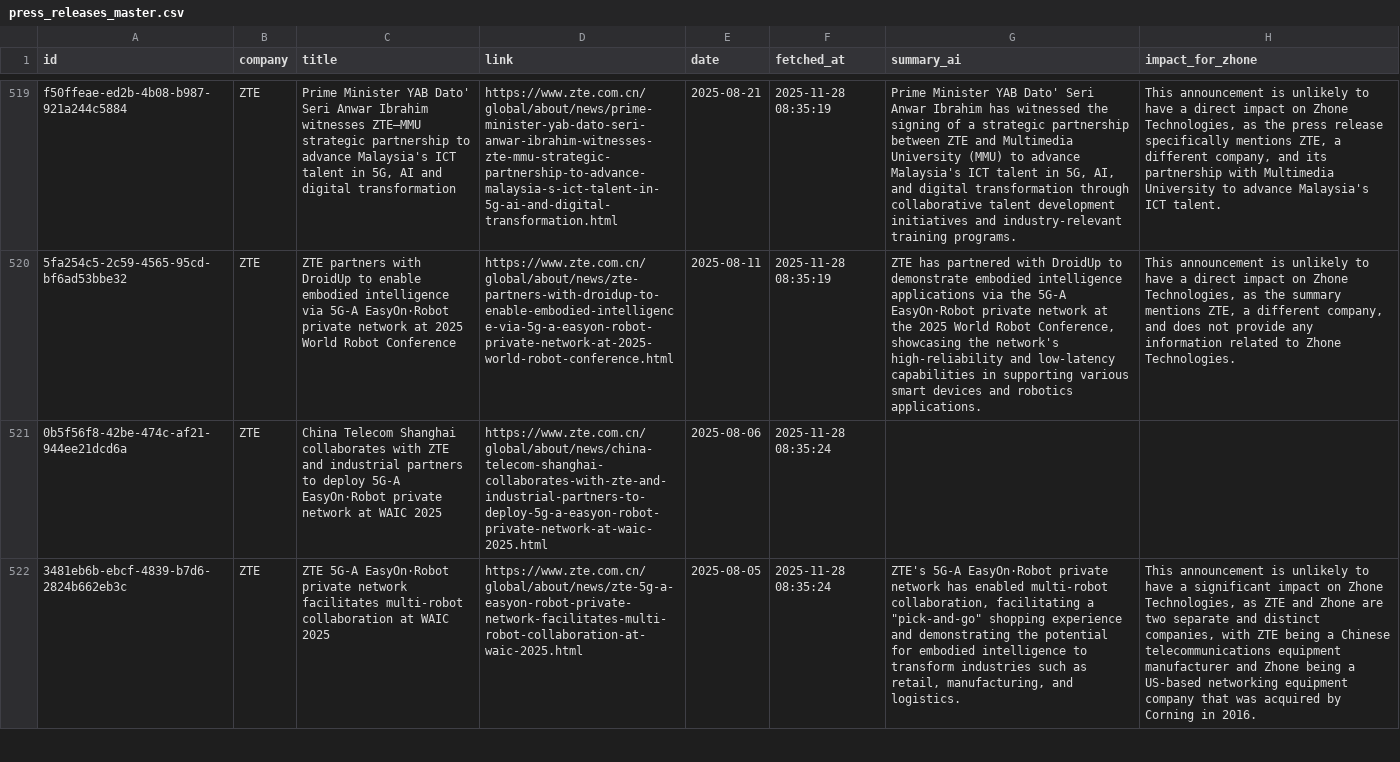
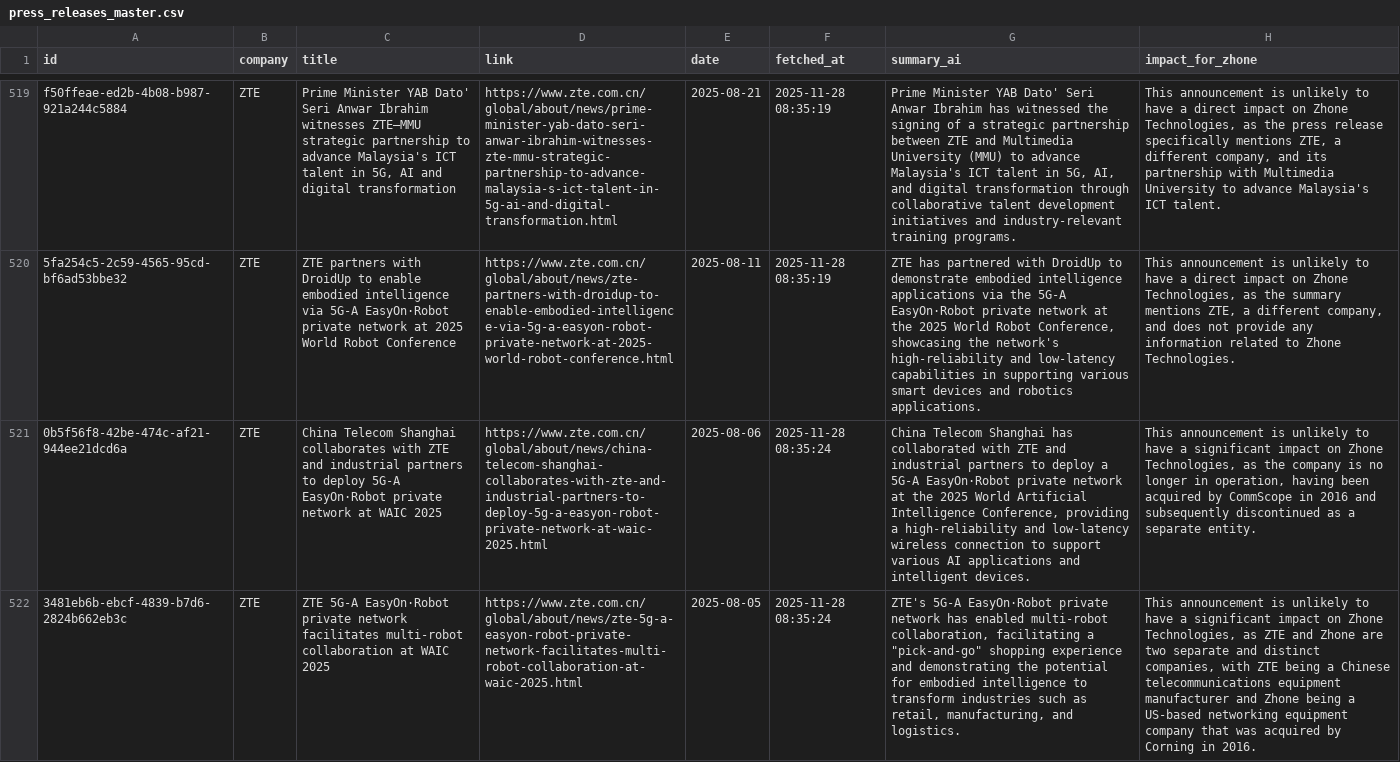
Before and after one commit to flabelle999/presswatch-app, a CSV file: press_releases_master.csv, drawn as a sheet; only a part is shown, gaps mark what is left out; the diff covers the shown part only; the diff names each change by its address in the sheet, - before the commit and + after, or states it on an @@ line.

```diff
--- a/press_releases_master.csv
+++ b/press_releases_master.csv
-G521 (summary_ai): (empty)
+G521 (summary_ai): China Telecom Shanghai has collaborated with ZTE and industrial partners to deploy a 5G-A EasyOn·Robot private network at the 2025 World Artificial Intelligence Conference, providing a high-reliability and low-latency wireless connection to support various AI applications and intelligent devices.
-H521 (impact_for_zhone): (empty)
+H521 (impact_for_zhone): This announcement is unlikely to have a significant impact on Zhone Technologies, as the company is no longer in operation, having been acquired by CommScope in 2016 and subsequently discontinued as a separate entity.
```
Also changed, not shown: 4 edited cells elsewhere in this file.
